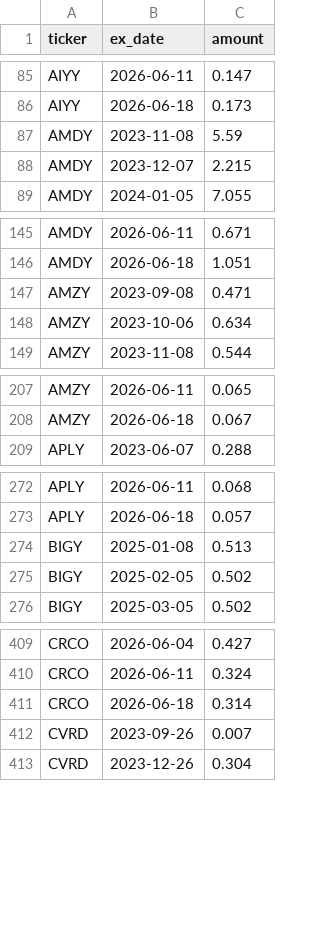
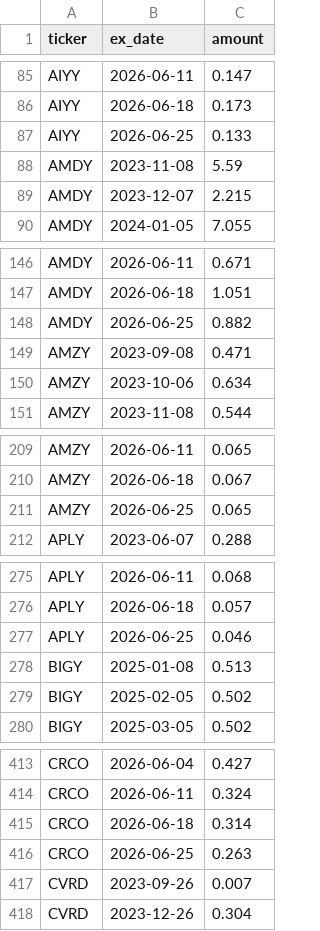
Before and after one commit to jimzucker/TrueYield, a CSV file: data/distributions_history.csv, drawn as a sheet; only a part is shown, gaps mark what is left out; the diff covers the shown part only; the diff names each change by its address in the sheet, - before the commit and + after, or states it on an @@ line.

```diff
--- a/data/distributions_history.csv
+++ b/data/distributions_history.csv
+row 87: AIYY | 2026-06-25 | 0.133
+row 148: AMDY | 2026-06-25 | 0.882
+row 211: AMZY | 2026-06-25 | 0.065
+row 277: APLY | 2026-06-25 | 0.046
+row 416: CRCO | 2026-06-25 | 0.263
```
Also changed, not shown: 23 added rows elsewhere in this file, data/roc_history.csv, 7 other files.
